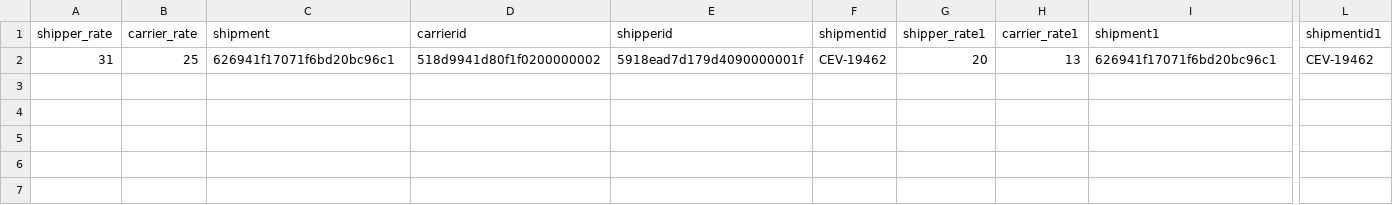
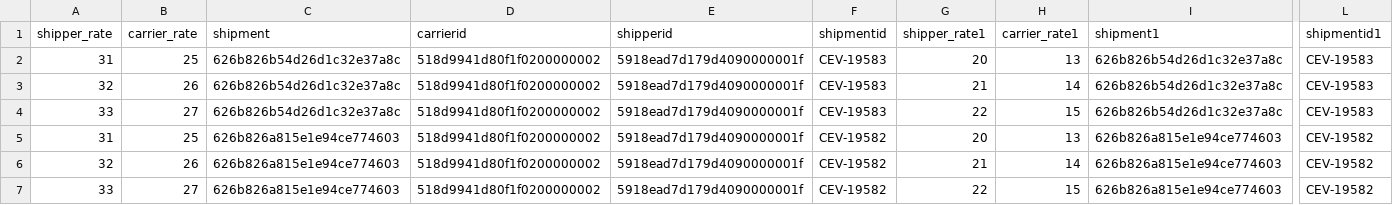
Before and after one commit to Balajiramachandra88/PE_Script, a CSV file: excel/bulk_accessorials.csv, drawn as a sheet; only a part is shown, gaps mark what is left out; addresses are those after the commit; rows hold the shown columns only; the diff names each change by its address in the sheet, - before the commit and + after, or states it on an @@ line.

```diff
--- a/excel/bulk_accessorials.csv
+++ b/excel/bulk_accessorials.csv
+row 2: 31 | 25 | 626b826b54d26d1c32e37a8c | 518d9941d80f1f0200000002 | 5918ead7d179d4090000001f | CEV-19583 | 20 | 13 | 626b826b54d26d1c32e37a8c | CEV-19583
+row 3: 32 | 26 | 626b826b54d26d1c32e37a8c | 518d9941d80f1f0200000002 | 5918ead7d179d4090000001f | CEV-19583 | 21 | 14 | 626b826b54d26d1c32e37a8c | CEV-19583
+row 4: 33 | 27 | 626b826b54d26d1c32e37a8c | 518d9941d80f1f0200000002 | 5918ead7d179d4090000001f | CEV-19583 | 22 | 15 | 626b826b54d26d1c32e37a8c | CEV-19583
-C5 (shipment): 626941f17071f6bd20bc96c1
+C5 (shipment): 626b826a815e1e94ce774603
-F5 (shipmentid): CEV-19462
+F5 (shipmentid): CEV-19582
-I5 (shipment1): 626941f17071f6bd20bc96c1
+I5 (shipment1): 626b826a815e1e94ce774603
-L5 (shipmentid1): CEV-19462
+L5 (shipmentid1): CEV-19582
+row 6: 32 | 26 | 626b826a815e1e94ce774603 | 518d9941d80f1f0200000002 | 5918ead7d179d4090000001f | CEV-19582 | 21 | 14 | 626b826a815e1e94ce774603 | CEV-19582
+row 7: 33 | 27 | 626b826a815e1e94ce774603 | 518d9941d80f1f0200000002 | 5918ead7d179d4090000001f | CEV-19582 | 22 | 15 | 626b826a815e1e94ce774603 | CEV-19582
```
Also changed, not shown: excel/add_adjustment_existing_invoice.csv, excel/add_adjustment_existing_payout.csv, 22 other files.
